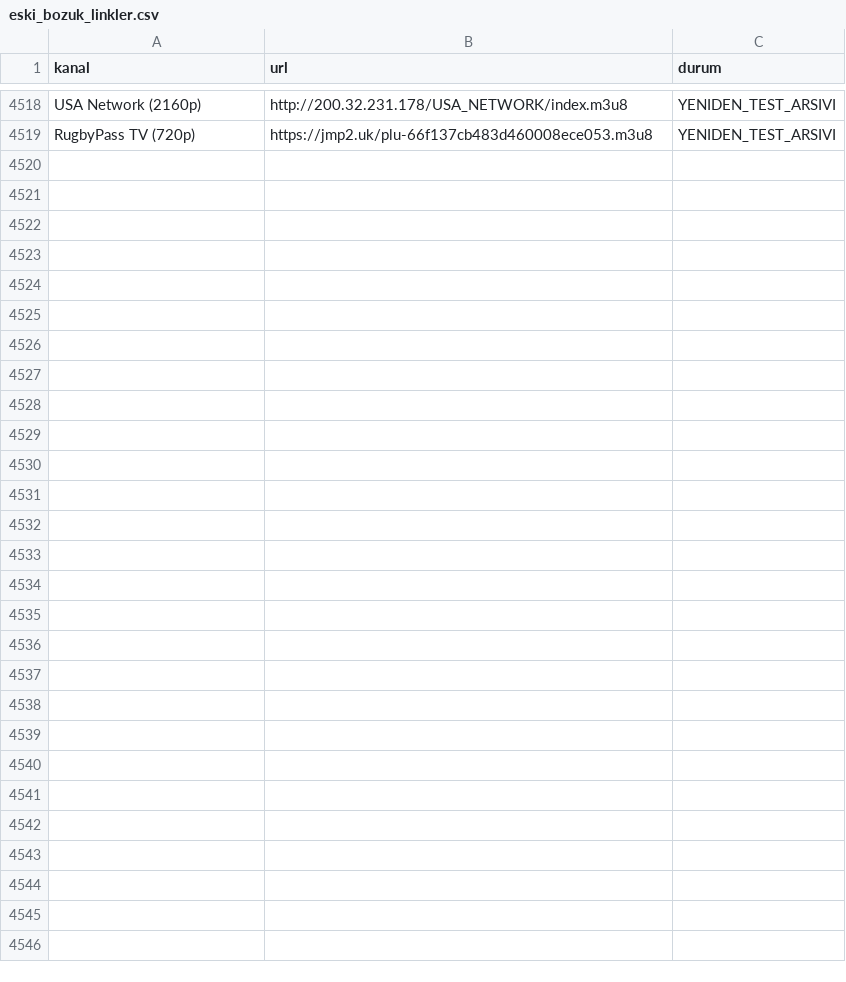
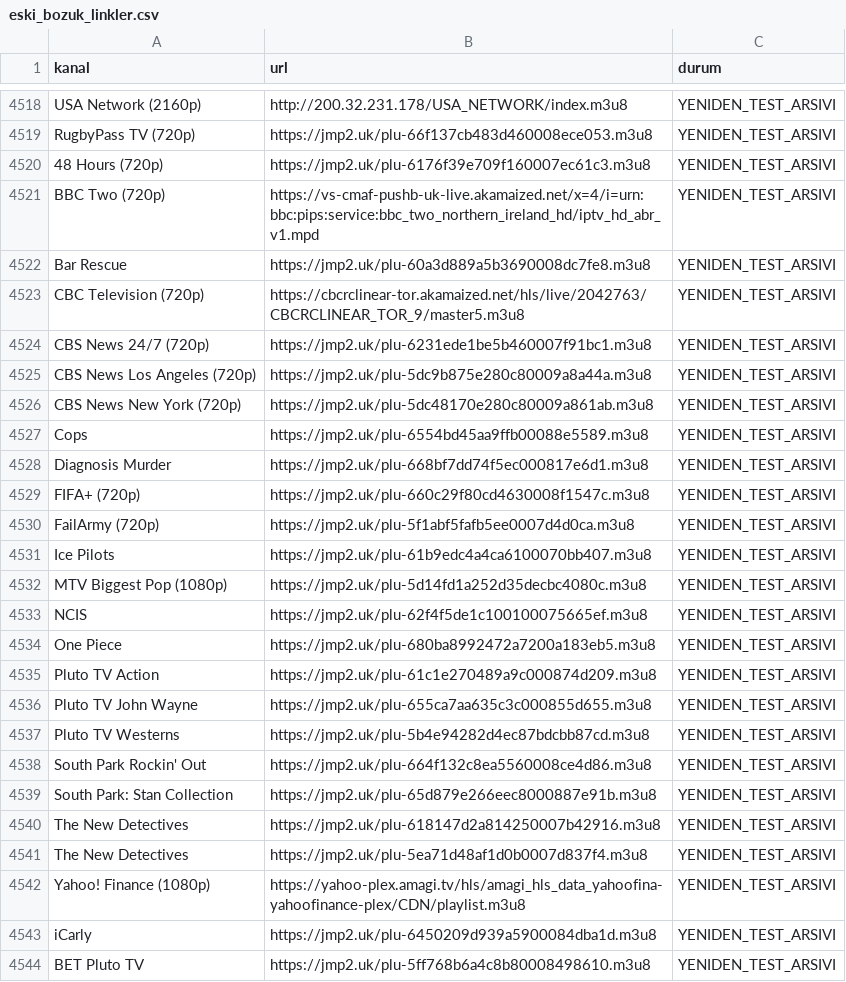
Before and after one commit to Madsc55/madsc-tv, a CSV file: madsc_kesif/eski_bozuk_linkler.csv, drawn as a sheet; only a part is shown, gaps mark what is left out.

```diff
--- a/madsc_kesif/eski_bozuk_linkler.csv
+++ b/madsc_kesif/eski_bozuk_linkler.csv
@@ -4519 +4519,26 @@ USA Network (2160p),http://200.32.231.178/USA_NETWORK/index.m3u8,YENIDEN_TEST_AR
 RugbyPass TV (720p),https://jmp2.uk/plu-66f137cb483d460008ece053.m3u8,YENIDEN_TEST_ARSIVI
+48 Hours (720p),https://jmp2.uk/plu-6176f39e709f160007ec61c3.m3u8,YENIDEN_TEST_ARSIVI
+BBC Two (720p),https://vs-cmaf-pushb-uk-live.akamaized.net/x=4/i=urn:bbc:pips:service:bbc_two_northern_ireland_hd/iptv_hd_abr_v1.mpd,YENIDEN_TEST_ARSIVI
+Bar Rescue,https://jmp2.uk/plu-60a3d889a5b3690008dc7fe8.m3u8,YENIDEN_TEST_ARSIVI
+CBC Television (720p),https://cbcrclinear-tor.akamaized.net/hls/live/2042763/CBCRCLINEAR_TOR_9/master5.m3u8,YENIDEN_TEST_ARSIVI
+CBS News 24/7 (720p),https://jmp2.uk/plu-6231ede1be5b460007f91bc1.m3u8,YENIDEN_TEST_ARSIVI
+CBS News Los Angeles (720p),https://jmp2.uk/plu-5dc9b875e280c80009a8a44a.m3u8,YENIDEN_TEST_ARSIVI
+CBS News New York (720p),https://jmp2.uk/plu-5dc48170e280c80009a861ab.m3u8,YENIDEN_TEST_ARSIVI
+Cops,https://jmp2.uk/plu-6554bd45aa9ffb00088e5589.m3u8,YENIDEN_TEST_ARSIVI
+Diagnosis Murder,https://jmp2.uk/plu-668bf7dd74f5ec000817e6d1.m3u8,YENIDEN_TEST_ARSIVI
+FIFA+ (720p),https://jmp2.uk/plu-660c29f80cd4630008f1547c.m3u8,YENIDEN_TEST_ARSIVI
+FailArmy (720p),https://jmp2.uk/plu-5f1abf5fafb5ee0007d4d0ca.m3u8,YENIDEN_TEST_ARSIVI
+Ice Pilots,https://jmp2.uk/plu-61b9edc4a4ca6100070bb407.m3u8,YENIDEN_TEST_ARSIVI
+MTV Biggest Pop (1080p),https://jmp2.uk/plu-5d14fd1a252d35decbc4080c.m3u8,YENIDEN_TEST_ARSIVI
+NCIS,https://jmp2.uk/plu-62f4f5de1c100100075665ef.m3u8,YENIDEN_TEST_ARSIVI
+One Piece,https://jmp2.uk/plu-680ba8992472a7200a183eb5.m3u8,YENIDEN_TEST_ARSIVI
+Pluto TV Action,https://jmp2.uk/plu-61c1e270489a9c000874d209.m3u8,YENIDEN_TEST_ARSIVI
+Pluto TV John Wayne,https://jmp2.uk/plu-655ca7aa635c3c000855d655.m3u8,YENIDEN_TEST_ARSIVI
+Pluto TV Westerns,https://jmp2.uk/plu-5b4e94282d4ec87bdcbb87cd.m3u8,YENIDEN_TEST_ARSIVI
+South Park Rockin' Out,https://jmp2.uk/plu-664f132c8ea5560008ce4d86.m3u8,YENIDEN_TEST_ARSIVI
+South Park: Stan Collection,https://jmp2.uk/plu-65d879e266eec8000887e91b.m3u8,YENIDEN_TEST_ARSIVI
+The New Detectives,https://jmp2.uk/plu-618147d2a814250007b42916.m3u8,YENIDEN_TEST_ARSIVI
+The New Detectives,https://jmp2.uk/plu-5ea71d48af1d0b0007d837f4.m3u8,YENIDEN_TEST_ARSIVI
+Yahoo! Finance (1080p),https://yahoo-plex.amagi.tv/hls/amagi_hls_data_yahoofina-yahoofinance-plex/CDN/playlist.m3u8,YENIDEN_TEST_ARSIVI
+iCarly,https://jmp2.uk/plu-6450209d939a5900084dba1d.m3u8,YENIDEN_TEST_ARSIVI
+BET Pluto TV,https://jmp2.uk/plu-5ff768b6a4c8b80008498610.m3u8,YENIDEN_TEST_ARSIVI
```
Also changed, not shown: madsc_kesif/tekrarlar.csv, 10 other files.
